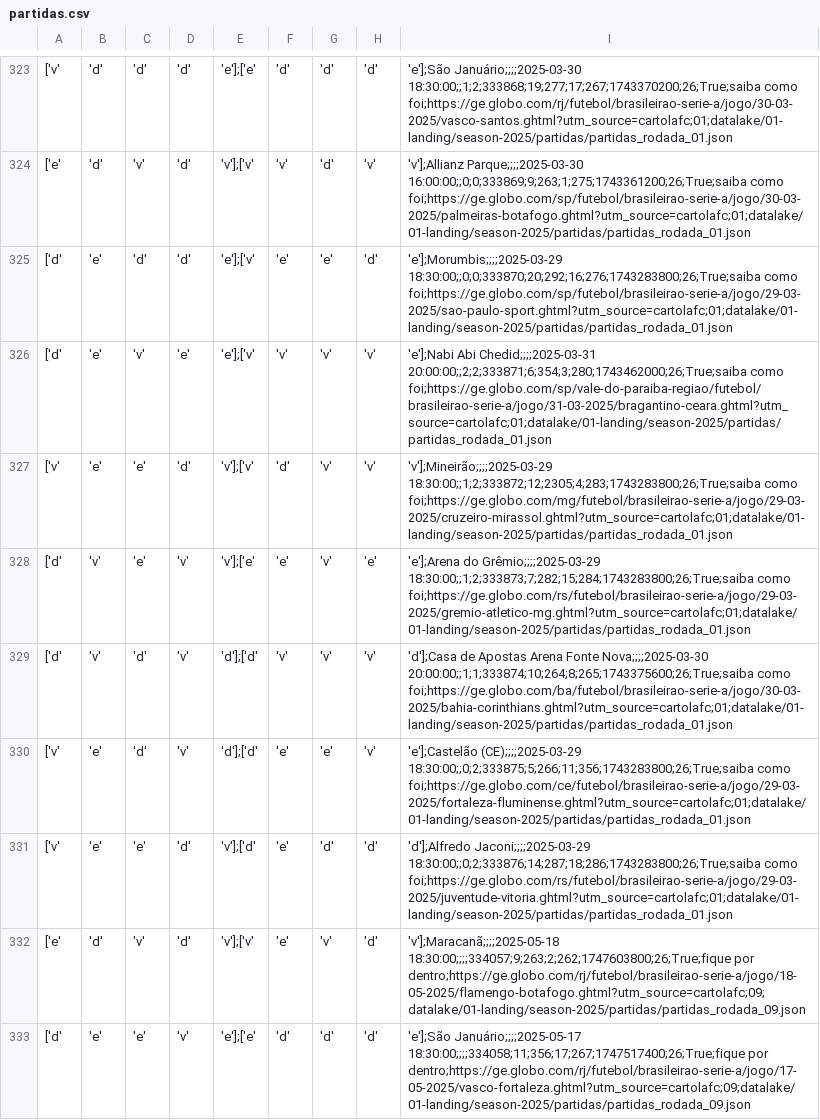
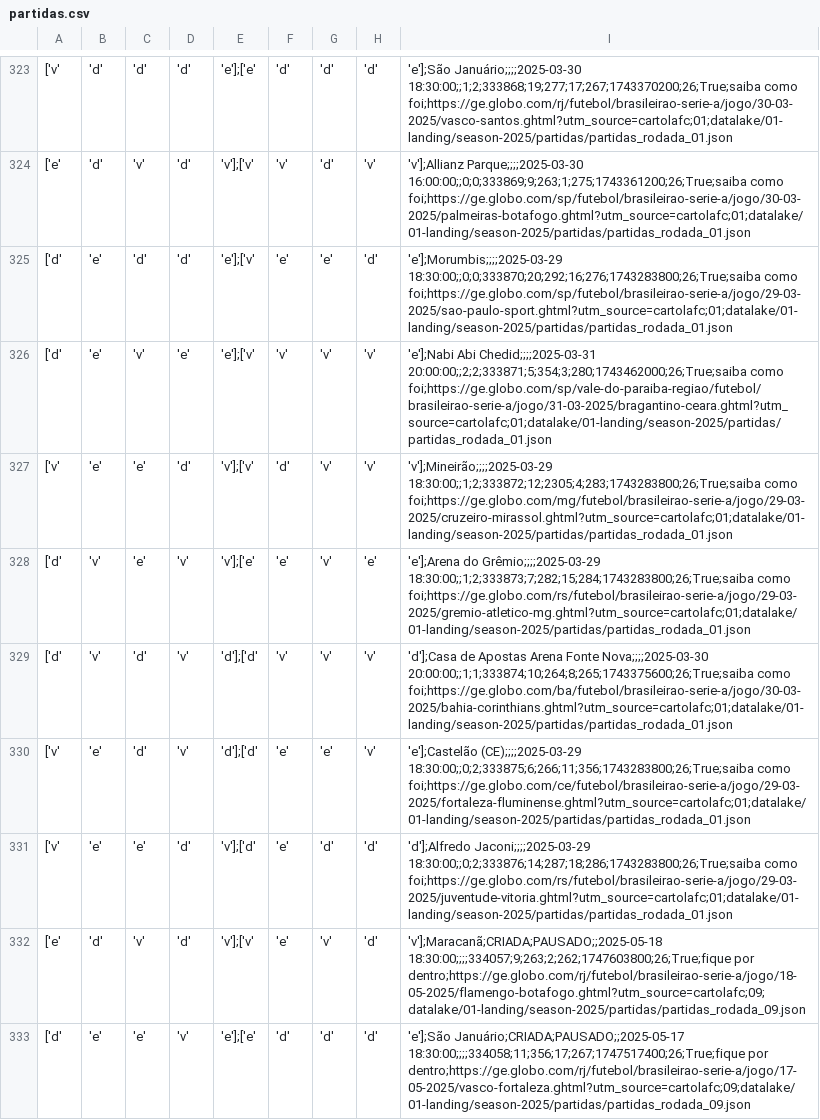
Before and after one commit to adntayer/cartola_datalake, a CSV file: datalake/02-bronze/season-2025/partidas/partidas.csv, drawn as a sheet; only a part is shown, gaps mark what is left out; the diff covers the shown part only; the diff names each change by its address in the sheet, - before the commit and + after, or states it on an @@ line.

Commit message:
📡 [data landing-to-bronze partidas]: automatic update data Sun May 18 10:35:37 UTC 2025

```diff
--- a/datalake/02-bronze/season-2025/partidas/partidas.csv
+++ b/datalake/02-bronze/season-2025/partidas/partidas.csv
-I326: …Abi Chedid;;;;2025-03-31 20:00:00;;2;2;333871;6;354;3;280;1743462000;26;True;saiba como foi;https://ge.globo.com/sp/vale-do-paraiba-regiao/futebol/brasileirao-serie-a/jogo/31-03-2025/bragantino-ceara.ghtml?utm_source=cartolafc;01;datalake/01-landing/season-2025/partidas/partidas_rodada_01.json
+I326: …Abi Chedid;;;;2025-03-31 20:00:00;;2;2;333871;5;354;3;280;1743462000;26;True;saiba como foi;https://ge.globo.com/sp/vale-do-paraiba-regiao/futebol/brasileirao-serie-a/jogo/31-03-2025/bragantino-ceara.ghtml?utm_source=cartolafc;01;datalake/01-landing/season-2025/partidas/partidas_rodada_01.json
-I330: 'e'];Castelão (CE);;;;2025-03-29 18:30:00;;0;2;333875;5;266;11;356;1743283800;26;True;saiba como foi;https://ge.globo.com/ce/futebol/brasileirao-serie-a/jogo/29-03-2025/fortaleza-fluminense.ghtml?utm_source=cartolafc;01;datalake/01-landing/season-2025/partidas/partidas_rodada_01.json
+I330: 'e'];Castelão (CE);;;;2025-03-29 18:30:00;;0;2;333875;6;266;11;356;1743283800;26;True;saiba como foi;https://ge.globo.com/ce/futebol/brasileirao-serie-a/jogo/29-03-2025/fortaleza-fluminense.ghtml?utm_source=cartolafc;01;datalake/01-landing/season-2025/partidas/partidas_rodada_01.json
-I332: 'v'];Maracanã;;;;2025-05-18 18:30:00;;;;334057;9;263;2;262;1747603800;26;True;fique por…
+I332: 'v'];Maracanã;CRIADA;PAUSADO;;2025-05-18 18:30:00;;;;334057;9;263;2;262;1747603800;26;True;fique por…
-I333: 'e'];São Januário;;;;2025-05-17 18:30:00;;;;334058;11;356;17;267;1747517400;26;True;fique por…
+I333: 'e'];São Januário;CRIADA;PAUSADO;;2025-05-17 18:30:00;;;;334058;11;356;17;267;1747517400;26;True;fique por…
```
Also changed, not shown: 22 edited cells elsewhere in this file.
